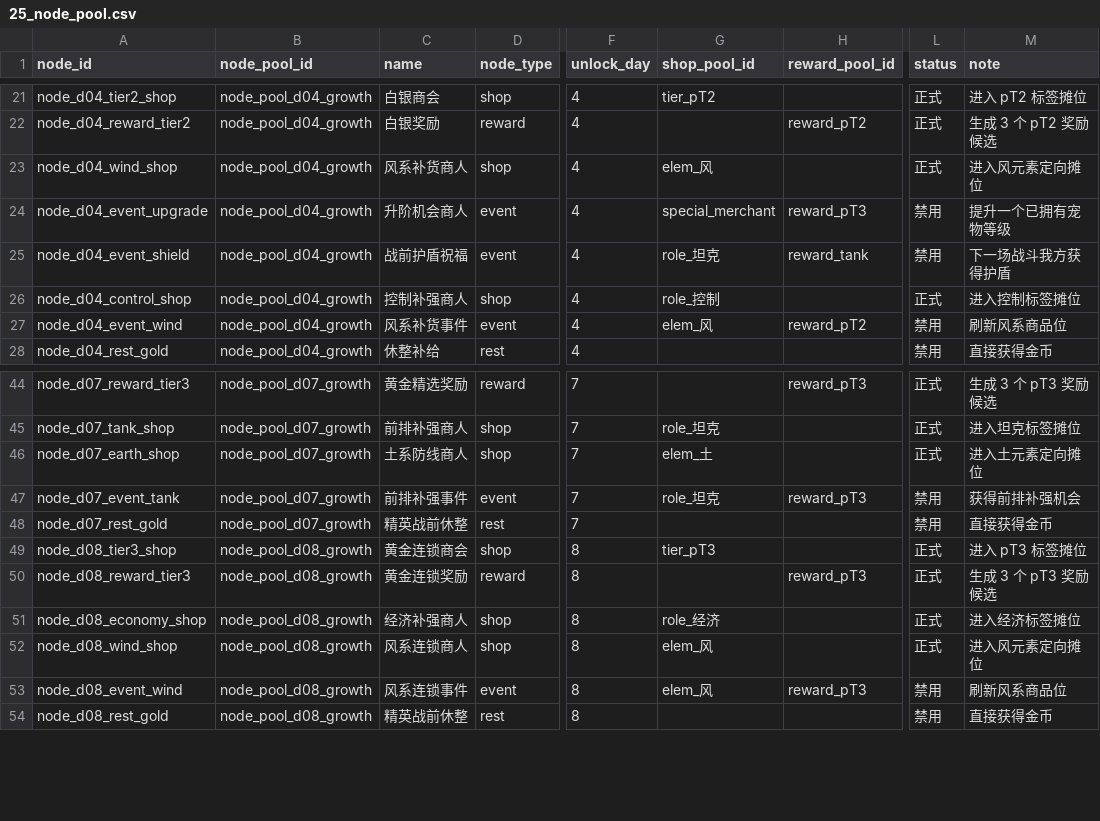
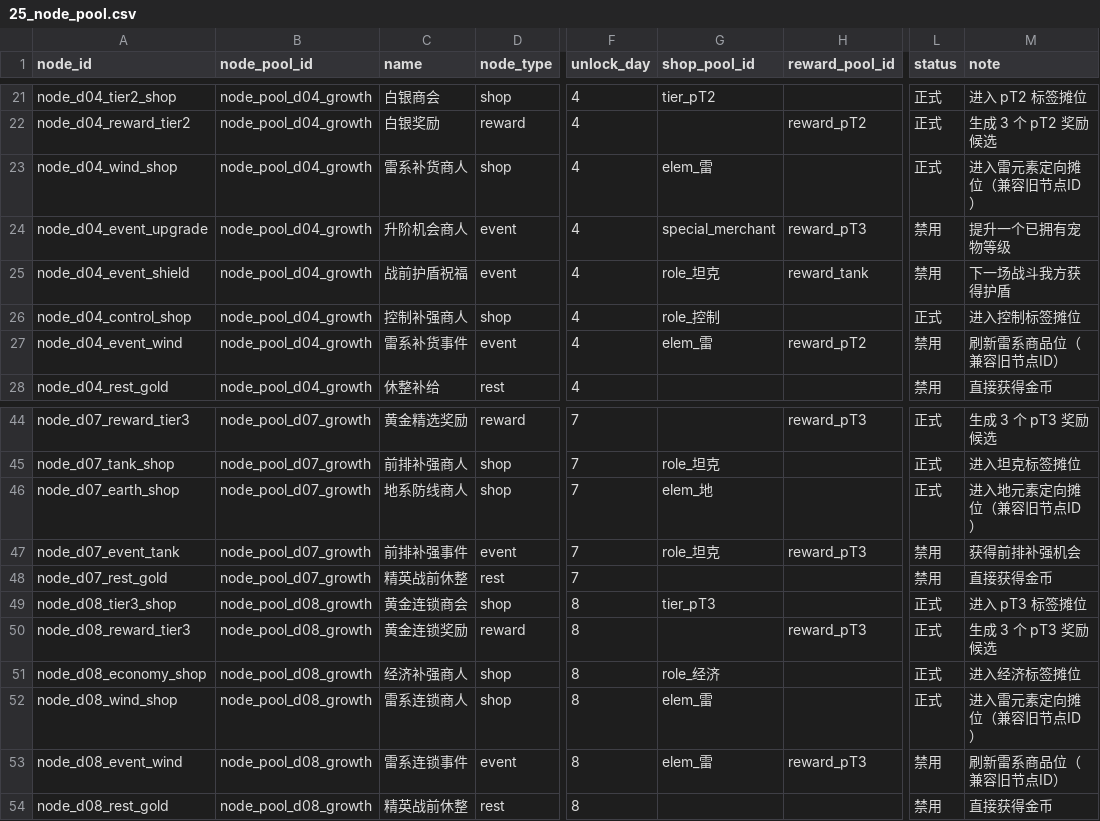
Before and after one commit to jyf0330/ysbzs, a CSV file: data/csv/25_node_pool.csv, drawn as a sheet; only a part is shown, gaps mark what is left out; the diff names each change by its address in the sheet, - before the commit and + after, or states it on an @@ line.

```diff
--- a/data/csv/25_node_pool.csv
+++ b/data/csv/25_node_pool.csv
-C23 (name): 风系补货商人
+C23 (name): 雷系补货商人
-G23 (shop_pool_id): elem_风
+G23 (shop_pool_id): elem_雷
-M23 (note): 进入风元素定向摊位
+M23 (note): 进入雷元素定向摊位（兼容旧节点ID）
-C27 (name): 风系补货事件
+C27 (name): 雷系补货事件
-G27 (shop_pool_id): elem_风
+G27 (shop_pool_id): elem_雷
-M27 (note): 刷新风系商品位
+M27 (note): 刷新雷系商品位（兼容旧节点ID）
-C46 (name): 土系防线商人
+C46 (name): 地系防线商人
-G46 (shop_pool_id): elem_土
+G46 (shop_pool_id): elem_地
-M46 (note): 进入土元素定向摊位
+M46 (note): 进入地元素定向摊位（兼容旧节点ID）
-C52 (name): 风系连锁商人
+C52 (name): 雷系连锁商人
-G52:G53 (shop_pool_id): elem_风
+G52:G53 (shop_pool_id): elem_雷
-M52 (note): 进入风元素定向摊位
+M52 (note): 进入雷元素定向摊位（兼容旧节点ID）
-C53 (name): 风系连锁事件
+C53 (name): 雷系连锁事件
-M53 (note): 刷新风系商品位
+M53 (note): 刷新雷系商品位（兼容旧节点ID）
```
Also changed, not shown: data/csv/01_pets.csv, data/csv/04_mechanisms.csv, 16 other files.
